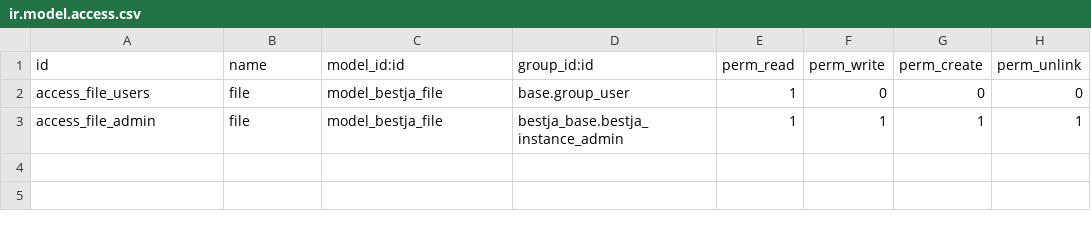
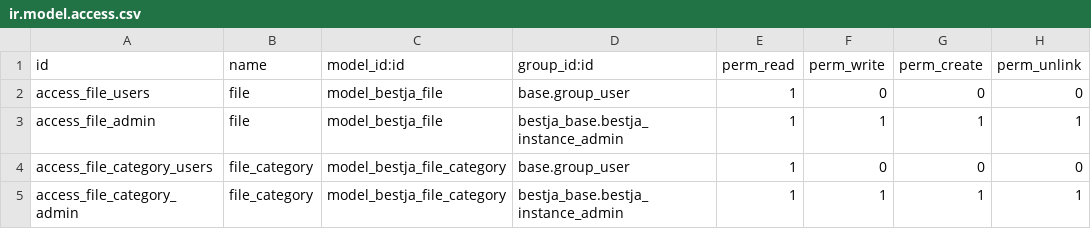
Before and after one commit to EE/bestja, a CSV file: addons/bestja_files/security/ir.model.access.csv, drawn as a sheet; the diff names each change by its address in the sheet, - before the commit and + after, or states it on an @@ line.

```diff
--- a/addons/bestja_files/security/ir.model.access.csv
+++ b/addons/bestja_files/security/ir.model.access.csv
+row 4: access_file_category_users | file_category | model_bestja_file_category | base.group_user | 1 | 0 | 0 | 0
+row 5: access_file_category_admin | file_category | model_bestja_file_category | bestja_base.bestja_instance_admin | 1 | 1 | 1 | 1
```
Also changed, not shown: 21 other files.
